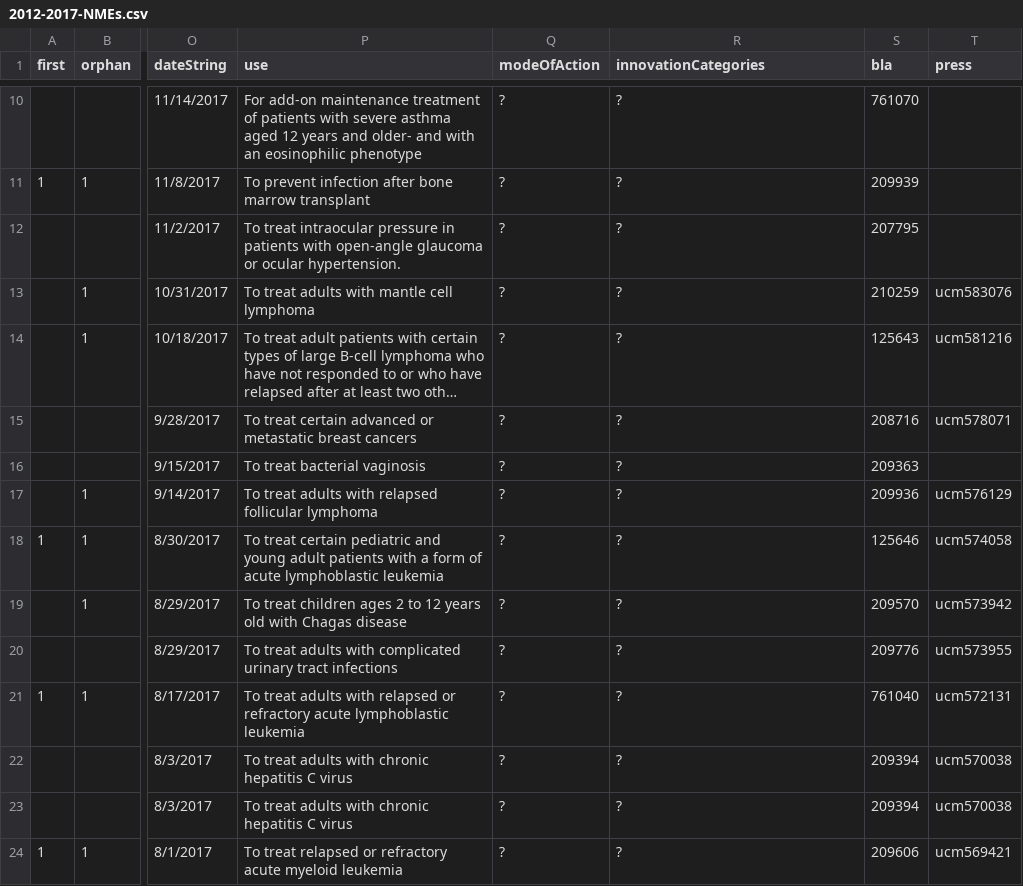
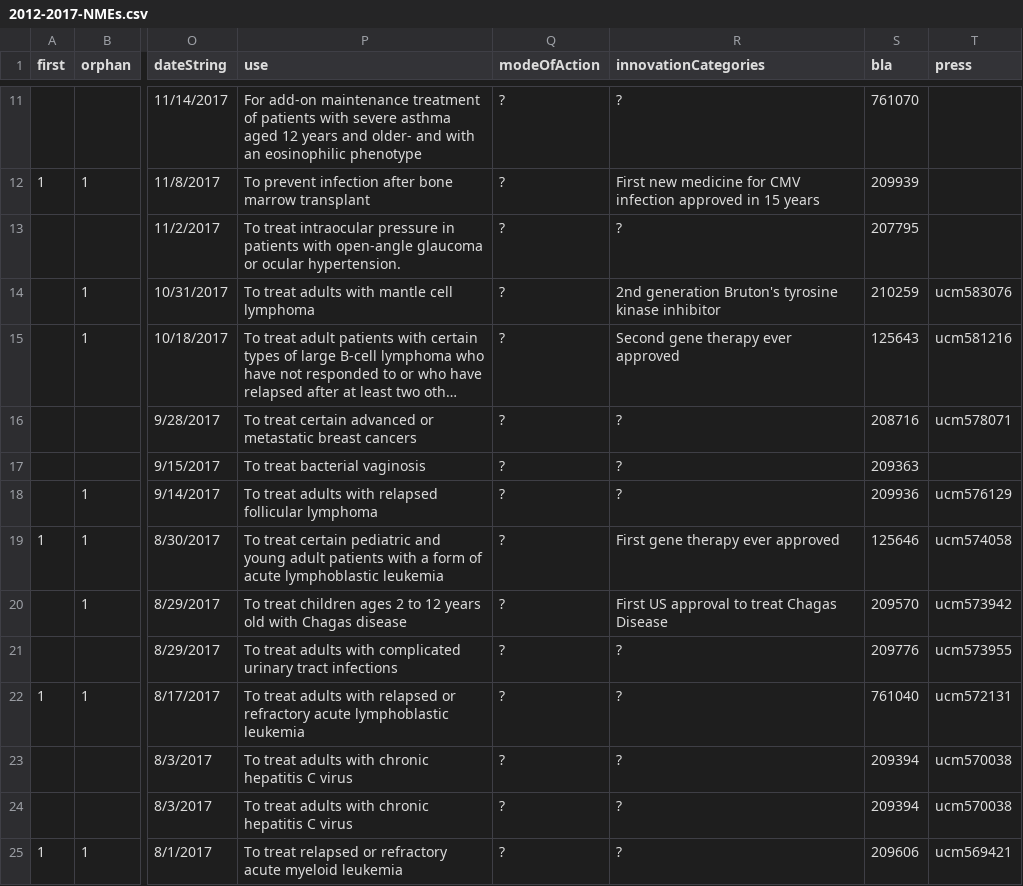
Before and after one commit to ncats/FDA_NDAs, a CSV file: src/assets/2012-2017-NMEs.csv, drawn as a sheet; only a part is shown, gaps mark what is left out; long unchanged cells end in …; addresses are those after the commit; the diff covers the shown part only; the diff names each change by its address in the sheet, - before the commit and + after, or states it on an @@ line.

```diff
--- a/src/assets/2012-2017-NMEs.csv
+++ b/src/assets/2012-2017-NMEs.csv
-R12 (innovationCategories): ?
+R12 (innovationCategories): First new medicine for CMV infection approved in 15 years
-R14 (innovationCategories): ?
+R14 (innovationCategories): 2nd generation Bruton's tyrosine kinase inhibitor
-R15 (innovationCategories): ?
+R15 (innovationCategories): Second gene therapy ever approved
-R19 (innovationCategories): ?
+R19 (innovationCategories): First gene therapy ever approved
-R20 (innovationCategories): ?
+R20 (innovationCategories): First US approval to treat Chagas Disease
```
Also changed, not shown: 2 added rows, 1 removed row and 24 edited cells elsewhere in this file, 15 other files.
